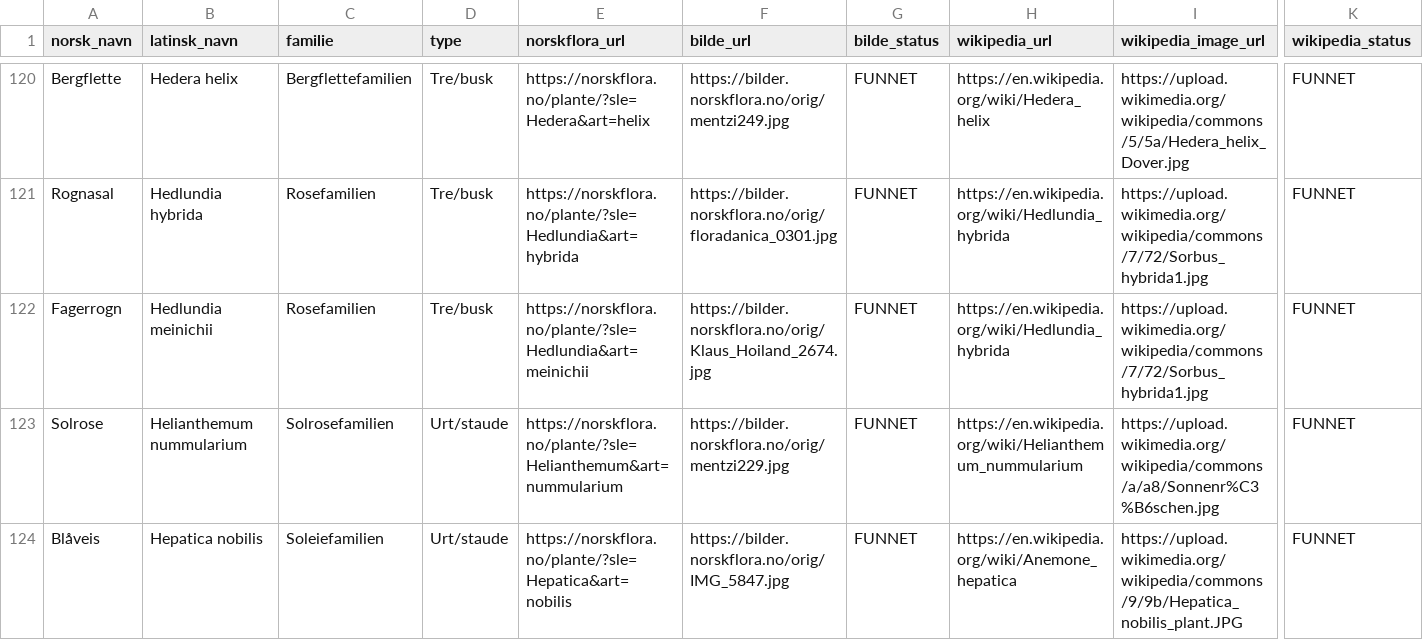
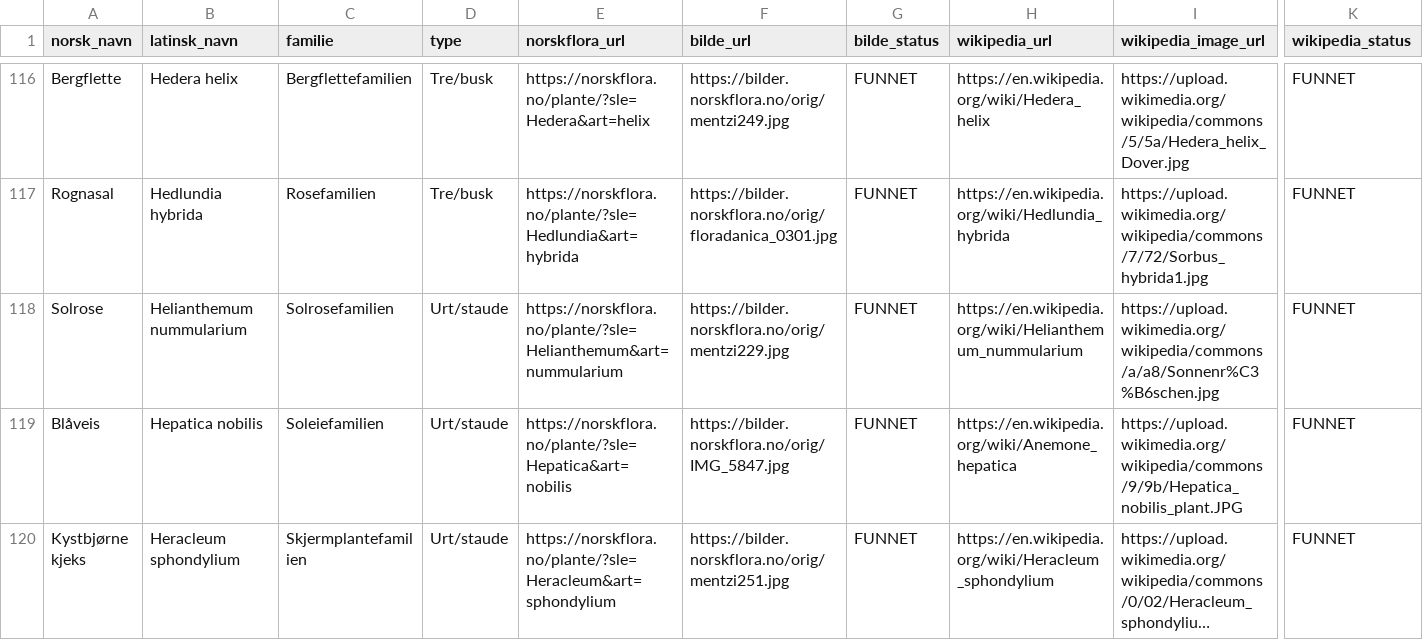
Before and after one commit to HenrikWo/blomsterapp, a CSV file: public/data/blomster.csv, drawn as a sheet; only a part is shown, gaps mark what is left out; the shorter side is filled out with more unchanged rows; long unchanged cells end in …; rows hold the shown columns only; the diff covers the shown part only; the diff names each change by its address in the sheet, - before the commit and + after, or states it on an @@ line.

```diff
--- a/public/data/blomster.csv
+++ b/public/data/blomster.csv
-row 122: Fagerrogn | Hedlundia meinichii | Rosefamilien | Tre/busk | https://norskflora.no/plante/?sle=Hedlundia&art=meinichii | https://bilder.norskflora.no/orig/Klaus_Hoiland_2674.jpg | FUNNET | https://en.wikipedia.org/wiki/Hedlundia_hybrida | https://upload.wikimedia.org/wikipedia/commons/7/72/Sorbus_hybrida1.jpg | FUNNET
```
Also changed, not shown: 13 removed rows elsewhere in this file, 1 other file.
